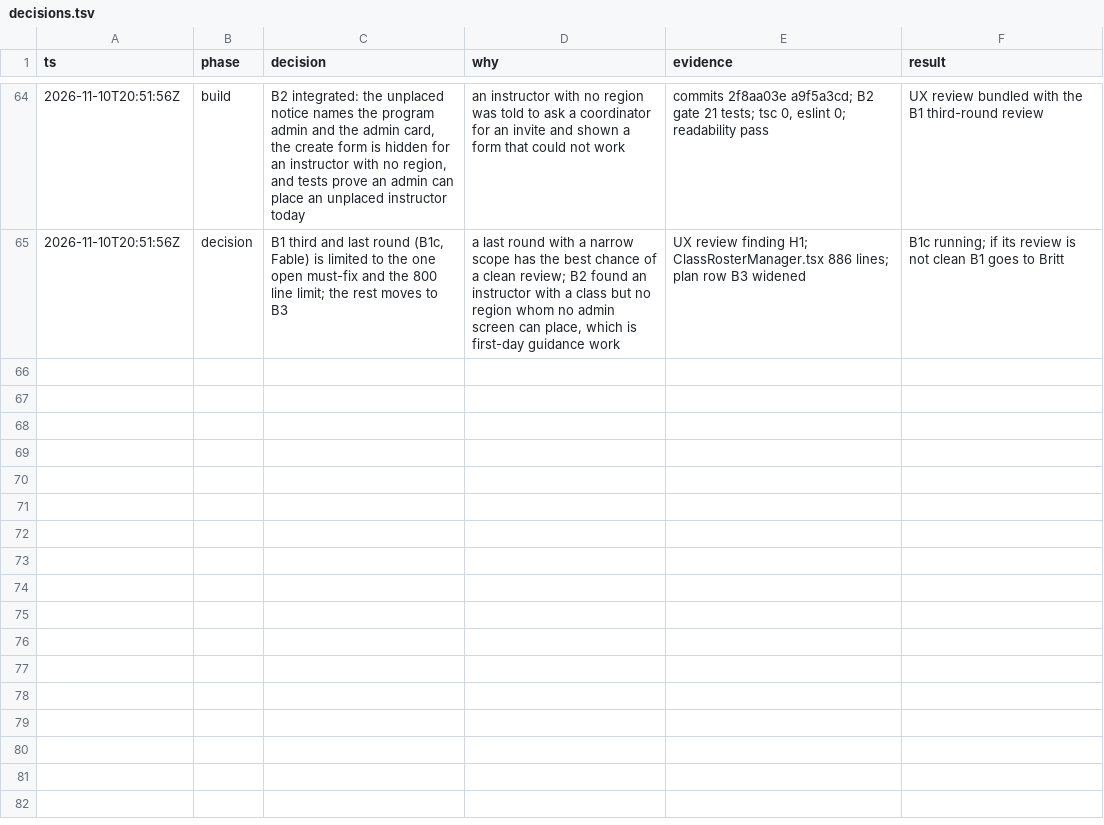
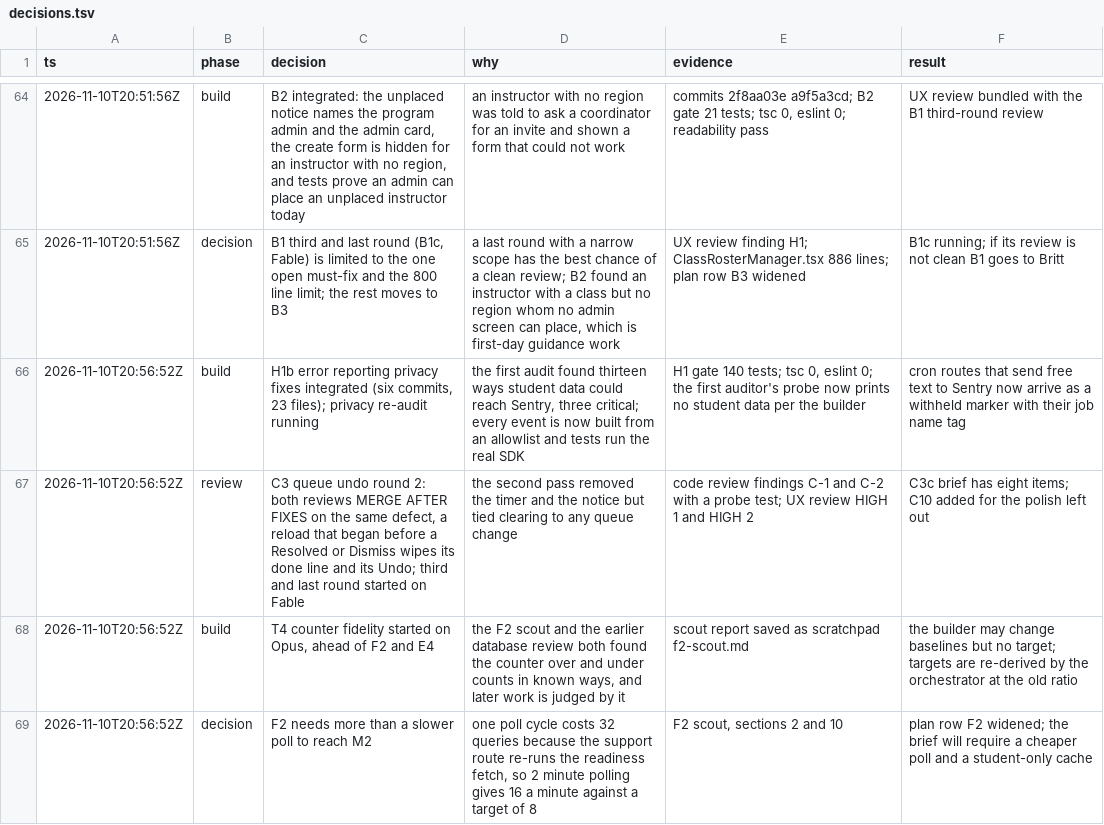
Before and after one commit to doclegg05/VisionQuest, a TSV file: decisions.tsv, drawn as a sheet; only a part is shown, gaps mark what is left out.

Commit message:
docs: add the queue polish task and the dashboard scout's findings to the readiness plan

```diff
--- a/decisions.tsv
+++ b/decisions.tsv
@@ -65 +65,5 @@ ts	phase	decision	why	evidence	result
 2026-11-10T20:51:56Z	decision	B1 third and last round (B1c, Fable) is limited to the one open must-fix and the 800 line limit; the rest moves to B3	a last round with a narrow scope has the best chance of a clean review; B2 found an instructor with a class but no region whom no admin screen can place, which is first-day guidance work	UX review finding H1; ClassRosterManager.tsx 886 lines; plan row B3 widened	B1c running; if its review is not clean B1 goes to Britt
+2026-11-10T20:56:52Z	build	H1b error reporting privacy fixes integrated (six commits, 23 files); privacy re-audit running	the first audit found thirteen ways student data could reach Sentry, three critical; every event is now built from an allowlist and tests run the real SDK	H1 gate 140 tests; tsc 0, eslint 0; the first auditor's probe now prints no student data per the builder	cron routes that send free text to Sentry now arrive as a withheld marker with their job name tag
+2026-11-10T20:56:52Z	review	C3 queue undo round 2: both reviews MERGE AFTER FIXES on the same defect, a reload that began before a Resolved or Dismiss wipes its done line and its Undo; third and last round started on Fable	the second pass removed the timer and the notice but tied clearing to any queue change	code review findings C-1 and C-2 with a probe test; UX review HIGH 1 and HIGH 2	C3c brief has eight items; C10 added for the polish left out
+2026-11-10T20:56:52Z	build	T4 counter fidelity started on Opus, ahead of F2 and E4	the F2 scout and the earlier database review both found the counter over and under counts in known ways, and later work is judged by it	scout report saved as scratchpad f2-scout.md	the builder may change baselines but no target; targets are re-derived by the orchestrator at the old ratio
+2026-11-10T20:56:52Z	decision	F2 needs more than a slower poll to reach M2	one poll cycle costs 32 queries because the support route re-runs the readiness fetch, so 2 minute polling gives 16 a minute against a target of 8	F2 scout, sections 2 and 10	plan row F2 widened; the brief will require a cheaper poll and a student-only cache
```
Also changed, not shown: 3 other files.
